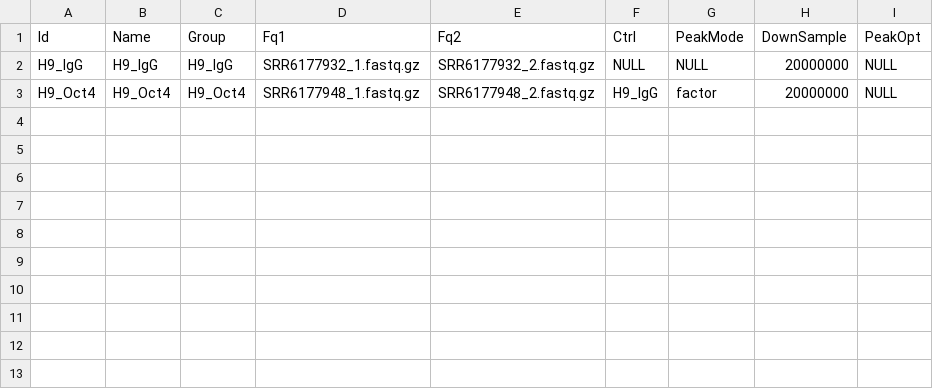
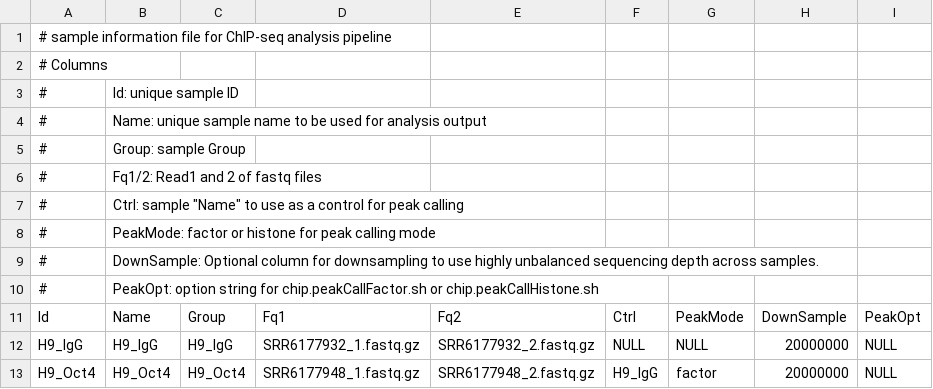
Before and after one commit to hwlim/ChIPseq, a TSV file: Snakemake.SE/sample.tsv, drawn as a sheet.

Commit message:
update: instructions on columns

```diff
--- a/Snakemake.SE/sample.tsv
+++ b/Snakemake.SE/sample.tsv
@@ -1 +1,11 @@
+# sample information file for ChIP-seq analysis pipeline
+# Columns
+#	Id: unique sample ID
+#	Name: unique sample name to be used for analysis output
+#	Group: sample Group
+#	Fq1/2: Read1 and 2 of fastq files
+#	Ctrl: sample "Name" to use as a control for peak calling
+#	PeakMode: factor or histone for peak calling mode
+#	DownSample: Optional column for downsampling to use highly unbalanced sequencing depth across samples.
+#	PeakOpt: option string for chip.peakCallFactor.sh or chip.peakCallHistone.sh
 Id	Name	Group	Fq1	Fq2	Ctrl	PeakMode	DownSample	PeakOpt
```
